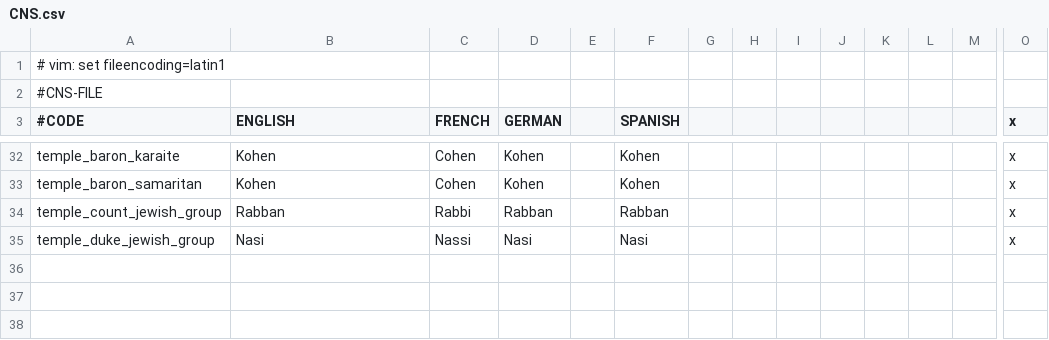
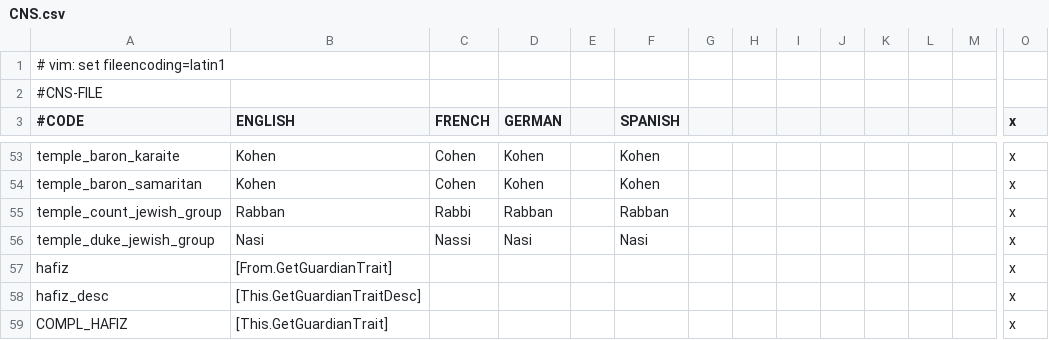
Before and after one commit to Murdim/church_and_state, a CSV file: localisation/CNS.csv, drawn as a sheet; only a part is shown, gaps mark what is left out; rows hold the shown columns only; the diff covers the shown part only; the diff names each change by its address in the sheet, - before the commit and + after, or states it on an @@ line.

Commit message:
Hafiz trait + Clergyless temple succession

```diff
--- a/localisation/CNS.csv
+++ b/localisation/CNS.csv
+row 57: hafiz | [From.GetGuardianTrait] |  |  |  |  |  |  |  |  |  |  |  | x
+row 58: hafiz_desc | [This.GetGuardianTraitDesc] |  |  |  |  |  |  |  |  |  |  |  | x
+row 59: COMPL_HAFIZ | [This.GetGuardianTrait] |  |  |  |  |  |  |  |  |  |  |  | x
```
Also changed, not shown: 21 added rows elsewhere in this file, 10 other files.
